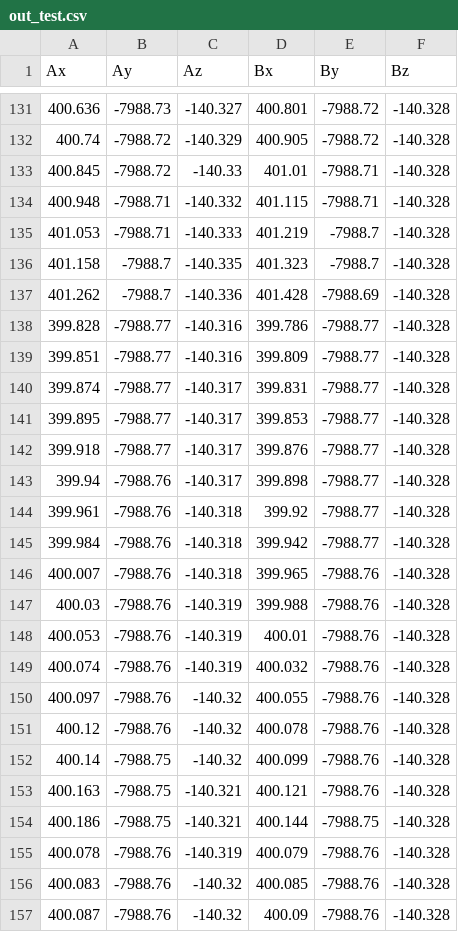
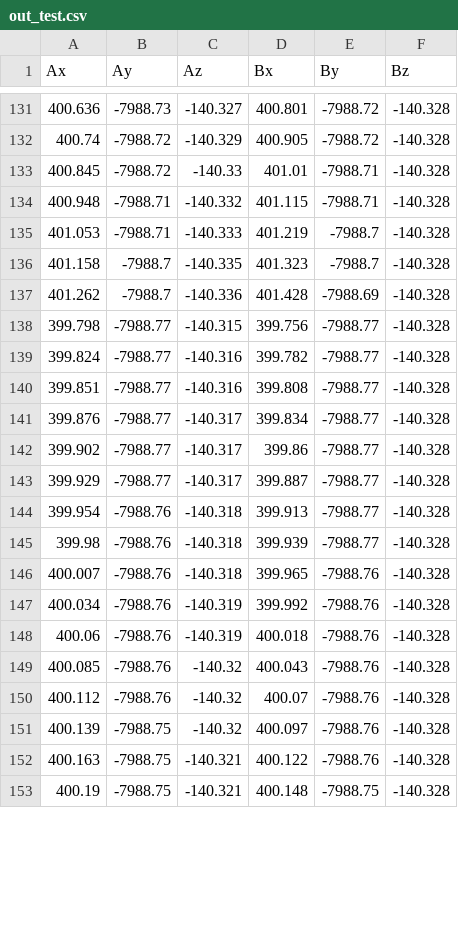
Before and after one commit to delgoodie/CubesatDebrisSimulator, a CSV file: CubesatDebrisModel/out_test.csv, drawn as a sheet; only a part is shown, gaps mark what is left out; the diff covers the shown part only.

Commit message:
data manager

```diff
--- a/CubesatDebrisModel/out_test.csv
+++ b/CubesatDebrisModel/out_test.csv
@@ -137,21 +137,17 @@ Ax, Ay, Az, Bx, By, Bz
 401.262, -7988.7, -140.336, 401.428, -7988.69, -140.328
-399.828, -7988.77, -140.316, 399.786, -7988.77, -140.328
-399.851, -7988.77, -140.316, 399.809, -7988.77, -140.328
-399.874, -7988.77, -140.317, 399.831, -7988.77, -140.328
-399.895, -7988.77, -140.317, 399.853, -7988.77, -140.328
-399.918, -7988.77, -140.317, 399.876, -7988.77, -140.328
-399.94, -7988.76, -140.317, 399.898, -7988.77, -140.328
-399.961, -7988.76, -140.318, 399.92, -7988.77, -140.328
-399.984, -7988.76, -140.318, 399.942, -7988.77, -140.328
+399.798, -7988.77, -140.315, 399.756, -7988.77, -140.328
+399.824, -7988.77, -140.316, 399.782, -7988.77, -140.328
+399.851, -7988.77, -140.316, 399.808, -7988.77, -140.328
+399.876, -7988.77, -140.317, 399.834, -7988.77, -140.328
+399.902, -7988.77, -140.317, 399.86, -7988.77, -140.328
+399.929, -7988.77, -140.317, 399.887, -7988.77, -140.328
+399.954, -7988.76, -140.318, 399.913, -7988.77, -140.328
+399.98, -7988.76, -140.318, 399.939, -7988.77, -140.328
 400.007, -7988.76, -140.318, 399.965, -7988.76, -140.328
-400.03, -7988.76, -140.319, 399.988, -7988.76, -140.328
-400.053, -7988.76, -140.319, 400.01, -7988.76, -140.328
-400.074, -7988.76, -140.319, 400.032, -7988.76, -140.328
-400.097, -7988.76, -140.32, 400.055, -7988.76, -140.328
-400.12, -7988.76, -140.32, 400.078, -7988.76, -140.328
-400.14, -7988.75, -140.32, 400.099, -7988.76, -140.328
-400.163, -7988.75, -140.321, 400.121, -7988.76, -140.328
-400.186, -7988.75, -140.321, 400.144, -7988.75, -140.328
-400.078, -7988.76, -140.319, 400.079, -7988.76, -140.328
-400.083, -7988.76, -140.32, 400.085, -7988.76, -140.328
-400.087, -7988.76, -140.32, 400.09, -7988.76, -140.328
+400.034, -7988.76, -140.319, 399.992, -7988.76, -140.328
+400.06, -7988.76, -140.319, 400.018, -7988.76, -140.328
+400.085, -7988.76, -140.32, 400.043, -7988.76, -140.328
+400.112, -7988.76, -140.32, 400.07, -7988.76, -140.328
+400.139, -7988.75, -140.32, 400.097, -7988.76, -140.328
+400.163, -7988.75, -140.321, 400.122, -7988.76, -140.328
+400.19, -7988.75, -140.321, 400.148, -7988.75, -140.328
```
Also changed, not shown: 7 added rows, 3 removed rows and 17 edited cells elsewhere in this file, 7 other files.
